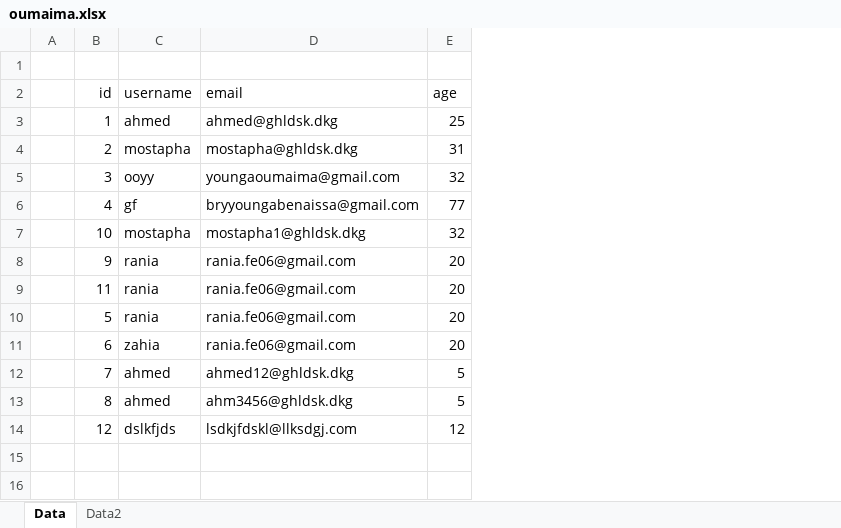
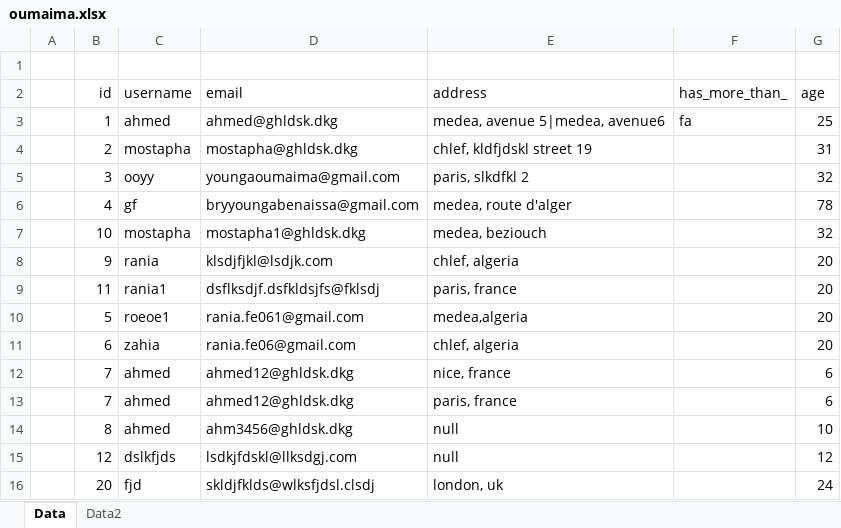
Before and after one commit to mujehoxe/nodejs, an Excel workbook: oumaima.xlsx, sheet Data, drawn as a sheet; values as stored, in another font and other column widths than the file's, no borders; addresses are those after the commit; the diff names each change by its address in the sheet, - before the commit and + after, or states it on an @@ line.

Commit message:
Co-authored-by: youngaoumaima <youngaoumaima@users.noreply.github.com> Co-authored-by: rania.fe06@gmail.com <rania.fe06@gmail.com> Co-authored-by: InfoPr <InfoPr@users.noreply.github.com>

```diff
--- a/oumaima.xlsx (sheet Data)
+++ b/oumaima.xlsx (sheet Data)
+column E (address), rows 3-12: medea, avenue 5|medea, avenue6 | chlef, kldfjdskl street 19 | paris, slkdfkl 2 | medea, route d'alger | medea, beziouch | chlef, algeria | paris, france | medea,algeria | chlef, algeria | nice, france; rows 14-15: null | null
+column F (has_more_than_), row 3: fa
-G6 (age): 77
+G6 (age): 78
-D8 (email): rania.fe06@gmail.com
+D8 (email): klsdjfjkl@lsdjk.com
-C9 (username): rania
+C9 (username): rania1
-D9 (email): rania.fe06@gmail.com
+D9 (email): dsflksdjf.dsfkldsjfs@fklsdj
-C10 (username): rania
+C10 (username): roeoe1
-D10 (email): rania.fe06@gmail.com
+D10 (email): rania.fe061@gmail.com
-G12 (age): 5
+G12 (age): 6
+row 13:  | 7 | ahmed | ahmed12@ghldsk.dkg | paris, france |  | 6
-G14 (age): 5
+G14 (age): 10
+row 16:  | 20 | fjd | skldjfklds@wlksfjdsl.clsdj | london, uk |  | 24
```
Also changed, not shown: 5 other files.
